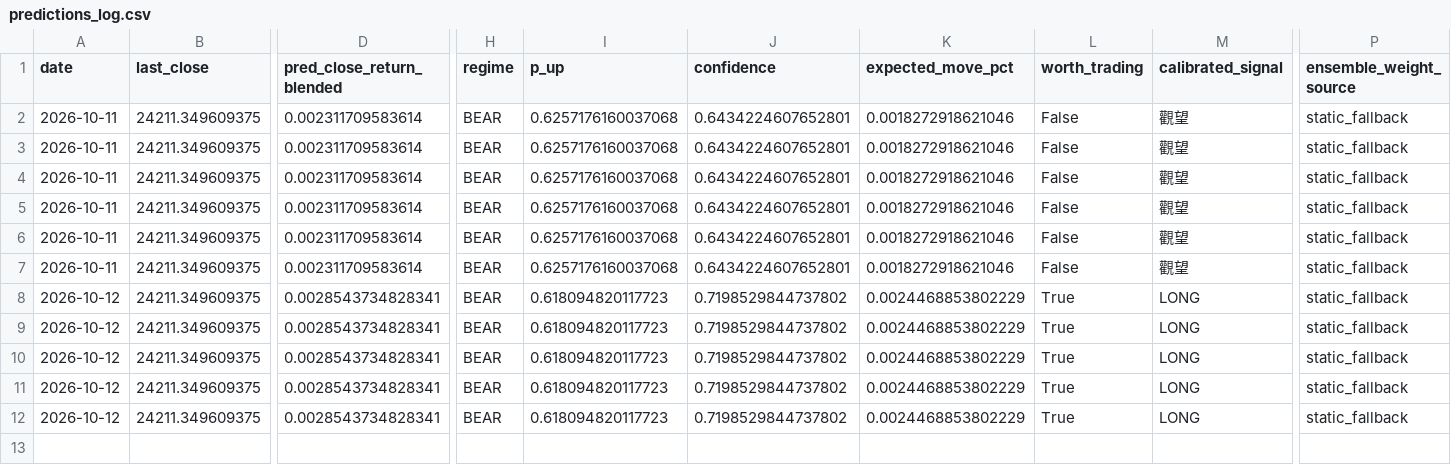
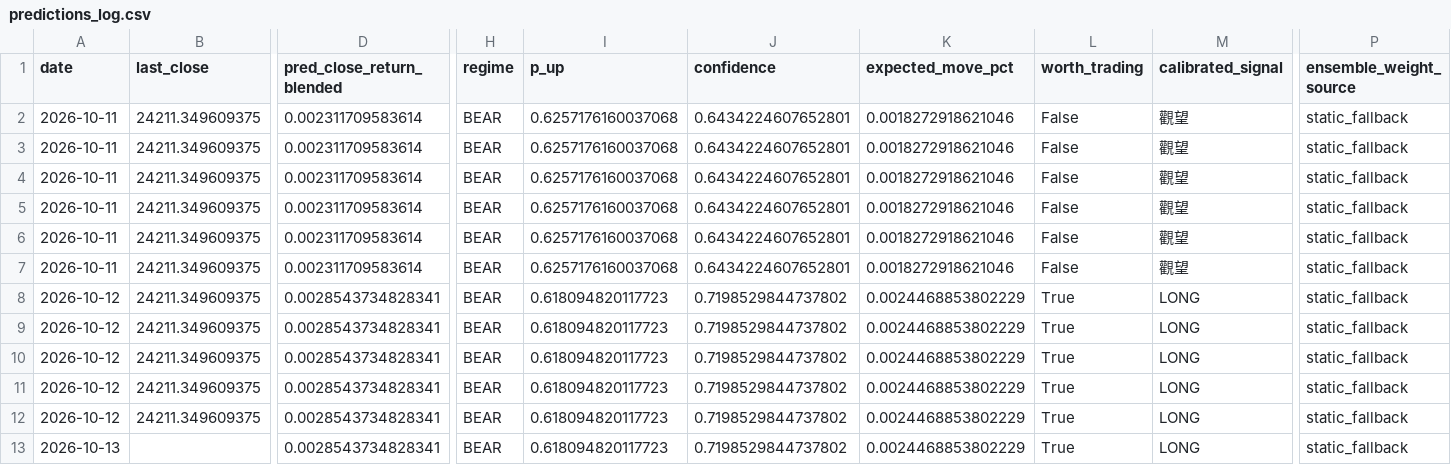
Before and after one commit to curvehen/H.S.I.P, a CSV file: logs/predictions_log.csv, drawn as a sheet; only a part is shown, gaps mark what is left out; rows hold the shown columns only; the diff names each change by its address in the sheet, - before the commit and + after, or states it on an @@ line.

```diff
--- a/logs/predictions_log.csv
+++ b/logs/predictions_log.csv
+row 13: 2026-10-13 |  | 0.0028543734828341 | BEAR | 0.618094820117723 | 0.7198529844737802 | 0.0024468853802229 | True | LONG | static_fallback
```
Also changed, not shown: data/0001_HK_last_good.csv, data/0968_HK_last_good.csv, 24 other files.
